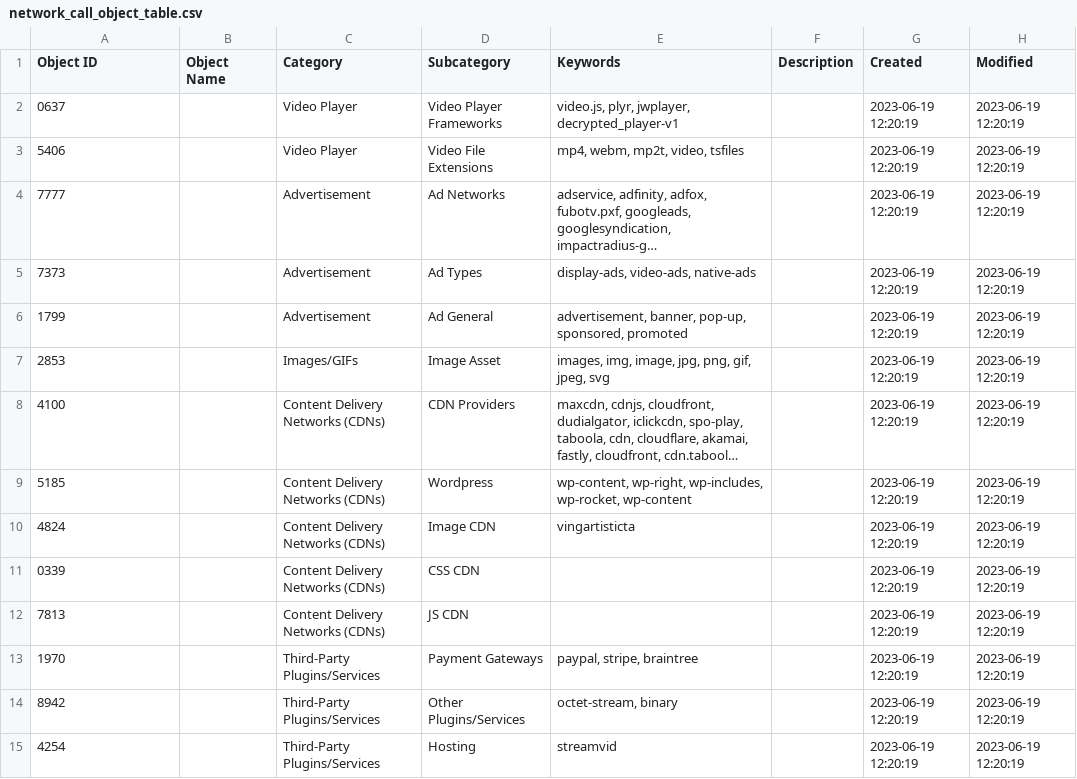
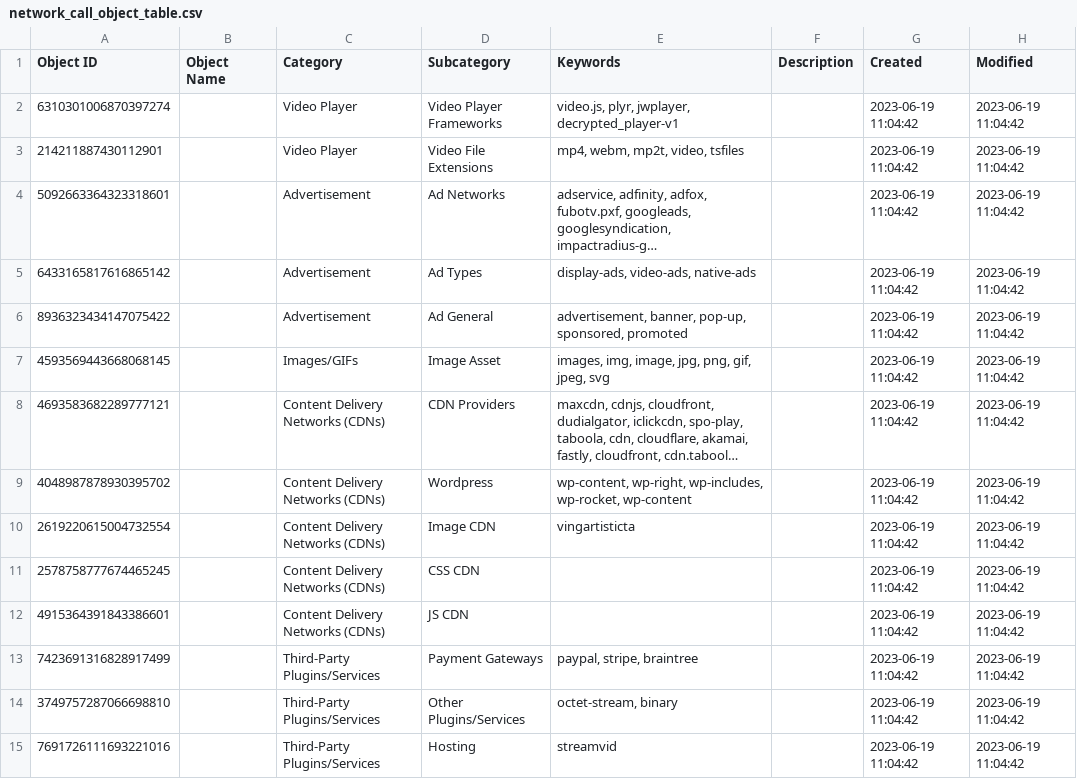
Before and after one commit to NotFarFromBlonded/intel-collection, a CSV file: outputs/network_call_object_table.csv, drawn as a sheet; only a part is shown; long unchanged cells end in …; the diff covers the shown part only; the diff names each change by its address in the sheet, - before the commit and + after, or states it on an @@ line.

```diff
--- a/outputs/network_call_object_table.csv
+++ b/outputs/network_call_object_table.csv
-A2 (Object ID): 0637
+A2 (Object ID): 6310301006870397274
-G2:G15 (Created): 2023-06-19 12:20:19
+G2:G15 (Created): 2023-06-19 11:04:42
-H2:H15 (Modified): 2023-06-19 12:20:19
+H2:H15 (Modified): 2023-06-19 11:04:42
-A3 (Object ID): 5406
+A3 (Object ID): 214211887430112901
-A4 (Object ID): 7777
+A4 (Object ID): 5092663364323318601
-A5 (Object ID): 7373
+A5 (Object ID): 6433165817616865142
-A6 (Object ID): 1799
+A6 (Object ID): 8936323434147075422
-A7 (Object ID): 2853
+A7 (Object ID): 4593569443668068145
-A8 (Object ID): 4100
+A8 (Object ID): 4693583682289777121
-A9 (Object ID): 5185
+A9 (Object ID): 4048987878930395702
-A10 (Object ID): 4824
+A10 (Object ID): 2619220615004732554
-A11 (Object ID): 0339
+A11 (Object ID): 2578758777674465245
-A12 (Object ID): 7813
+A12 (Object ID): 4915364391843386601
-A13 (Object ID): 1970
+A13 (Object ID): 7423691316828917499
-A14 (Object ID): 8942
+A14 (Object ID): 3749757287066698810
-A15 (Object ID): 4254
+A15 (Object ID): 7691726111693221016
```
Also changed, not shown: 72 edited cells elsewhere in this file, 2 other files.
